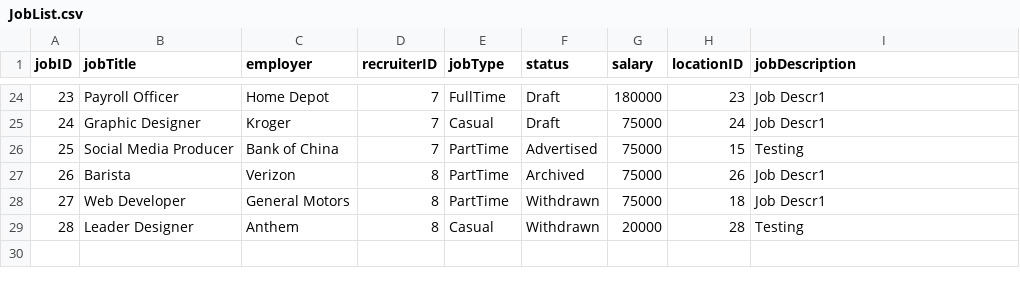
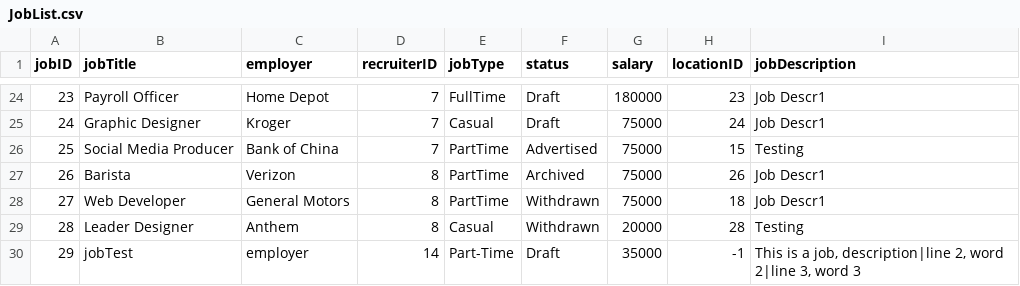
Before and after one commit to namyngu/JobSeekingSystem, a CSV file: JobList.csv, drawn as a sheet; only a part is shown, gaps mark what is left out.

Commit message:
Fixed storing bug when reading jobDescription involving commas

```diff
--- a/JobList.csv
+++ b/JobList.csv
@@ -29 +29,2 @@ jobID,jobTitle,employer,recruiterID,jobType,status,salary,locationID,jobDescript
 28,Leader Designer,Anthem,8,Casual,Withdrawn,20000,28,Testing
+29,jobTest,employer,14,Part-Time,Draft,35000,-1,"This is a job, description|line 2, word 2|line 3, word 3"
```
Also changed, not shown: JobCategory.csv, JobSkills.csv, 4 other files.
